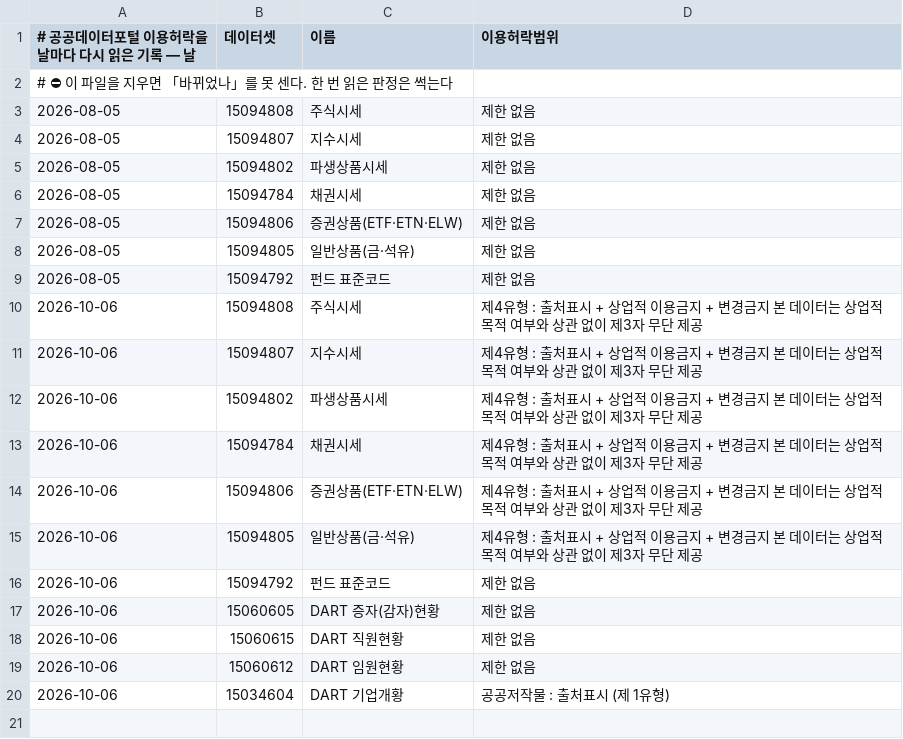
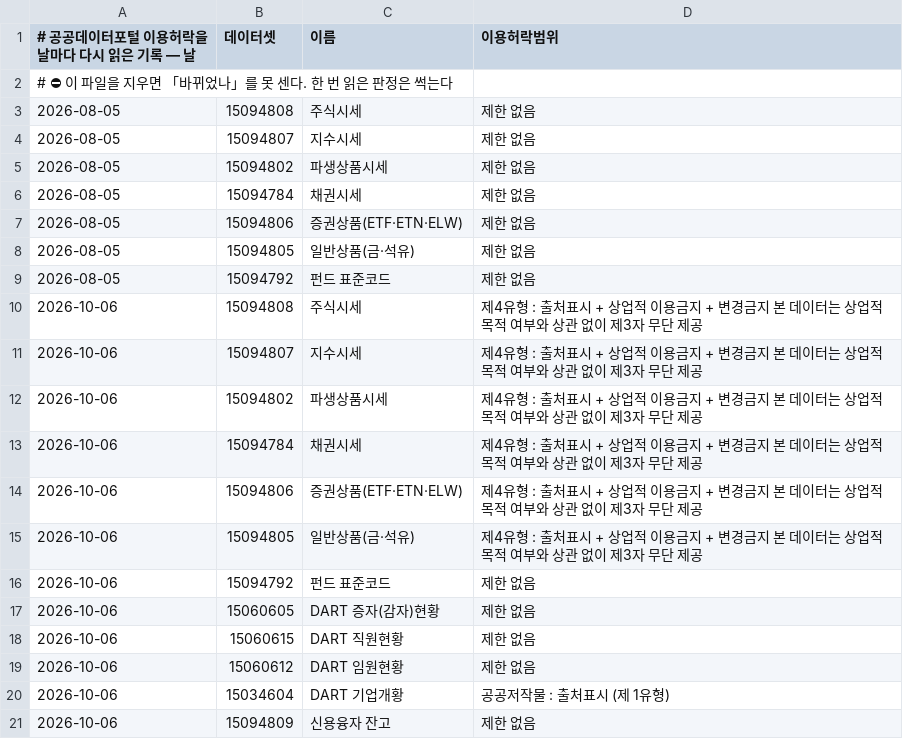
Before and after one commit to parkintaek2-gif/parkintaek2-gif.github.io, a TSV file: docs/공공데이터-이용허락-잰기록.tsv, drawn as a sheet.

```diff
--- a/docs/공공데이터-이용허락-잰기록.tsv
+++ b/docs/공공데이터-이용허락-잰기록.tsv
@@ -20 +20,2 @@
 2026-10-06	15034604	DART 기업개황	공공저작물 : 출처표시 (제 1유형)
+2026-10-06	15094809	신용융자 잔고	제한 없음
```
Also changed, not shown: docs/라이선스-대장.tsv, 1 other file.
